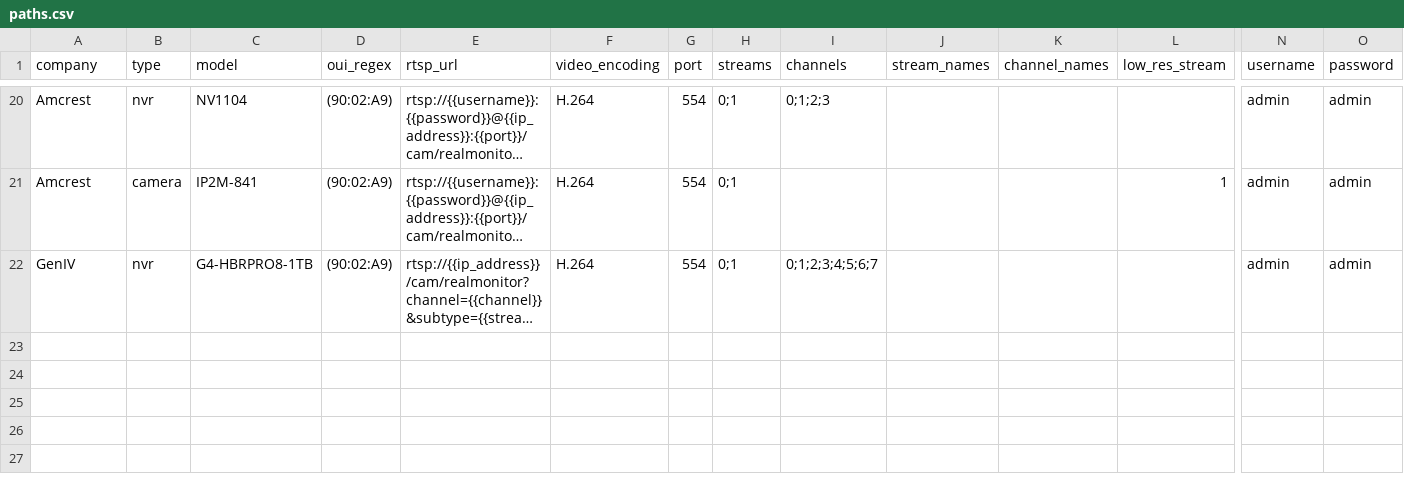
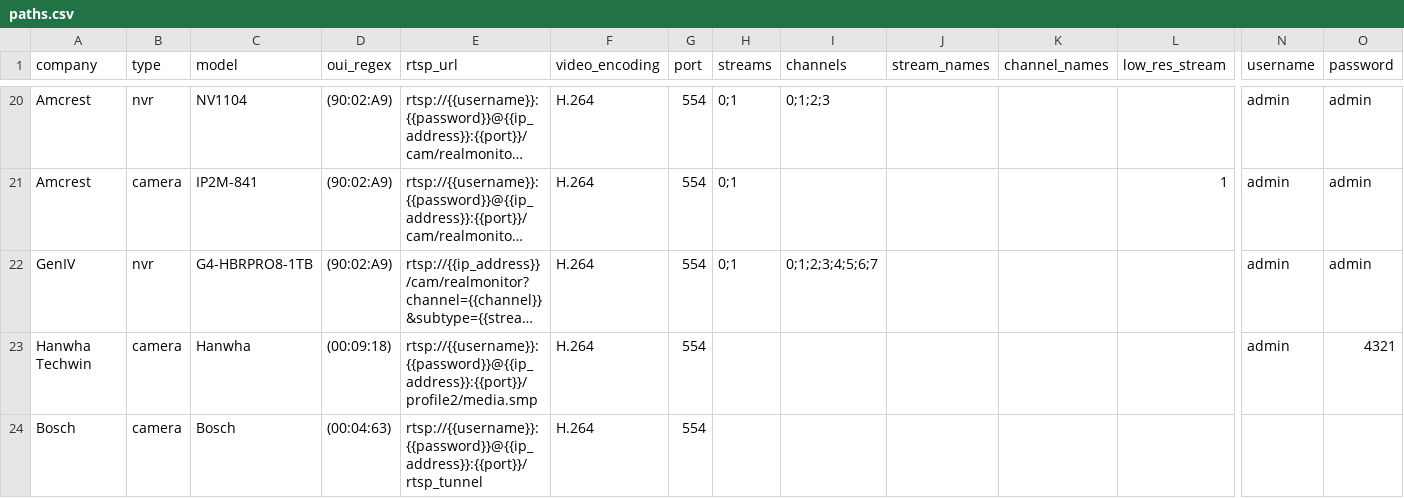
Before and after one commit to CamioCam/rtsp, a CSV file: cameras/paths.csv, drawn as a sheet; only a part is shown, gaps mark what is left out; long unchanged cells end in …; rows hold the shown columns only; the diff names each change by its address in the sheet, - before the commit and + after, or states it on an @@ line.

Commit message:
WIP support for Hanwha, Bosch

```diff
--- a/cameras/paths.csv
+++ b/cameras/paths.csv
+row 23: Hanwha Techwin | camera | Hanwha | (00:09:18) | rtsp://{{username}}:{{password}}@{{ip_address}}:{{port}}/profile2/media.smp | H.264 | 554 |  |  |  |  |  | admin | 4321
+row 24: Bosch | camera | Bosch | (00:04:63) | rtsp://{{username}}:{{password}}@{{ip_address}}:{{port}}/rtsp_tunnel | H.264 | 554
```
